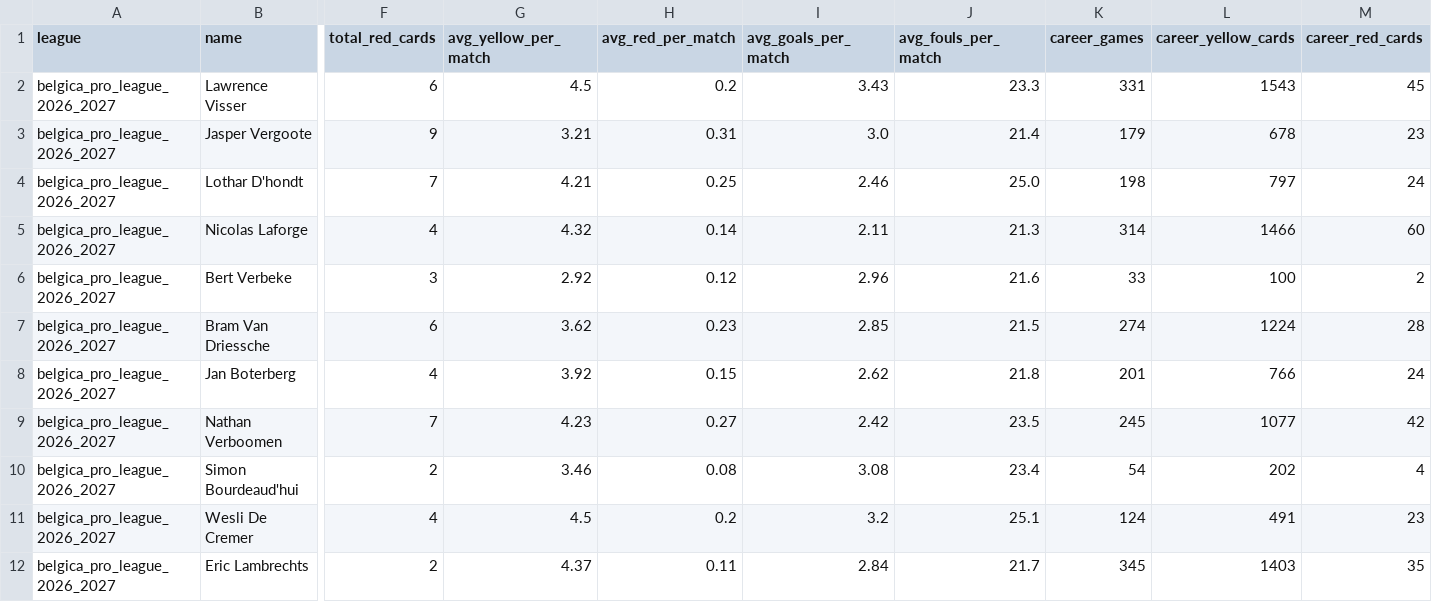
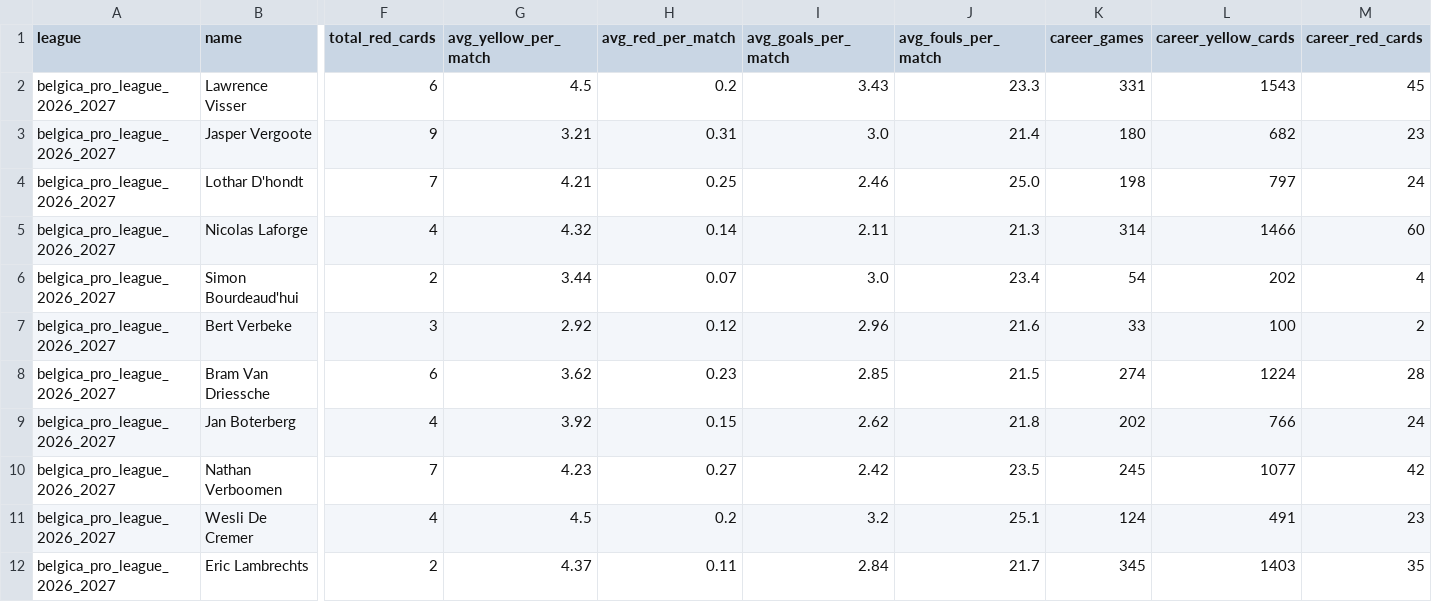
Before and after one commit to aimidas1/referees, a CSV file: belgica_pro_league_2026_2027.csv, drawn as a sheet; only a part is shown, gaps mark what is left out; removed rows and columns are numbered as before the commit, all else as after; rows hold the shown columns only; the diff names each change by its address in the sheet, - before the commit and + after, or states it on an @@ line.

```diff
--- a/belgica_pro_league_2026_2027.csv
+++ b/belgica_pro_league_2026_2027.csv
-K3 (career_games): 179
+K3 (career_games): 180
-L3 (career_yellow_cards): 678
+L3 (career_yellow_cards): 682
+row 6: belgica_pro_league_2026_2027 | Simon Bourdeaud'hui | 2 | 3.44 | 0.07 | 3.0 | 23.4 | 54 | 202 | 4
-K9 (career_games): 201
+K9 (career_games): 202
-row 10: belgica_pro_league_2026_2027 | Simon Bourdeaud'hui | 2 | 3.46 | 0.08 | 3.08 | 23.4 | 54 | 202 | 4
```
Also changed, not shown: arabia_saudita_pro_league_2026_2027.csv, brasileirao_serie_b_2026.csv, 15 other files.
